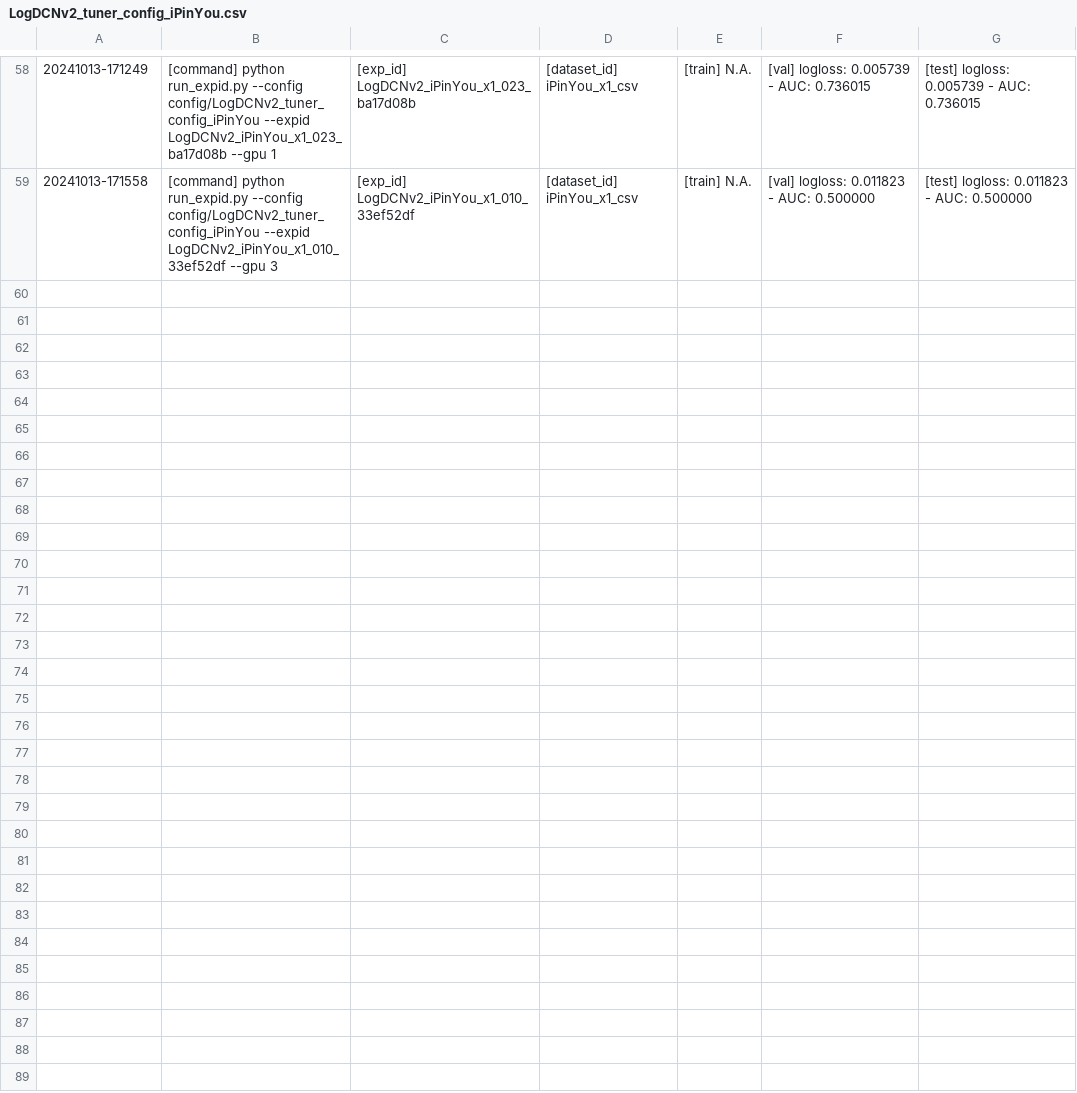
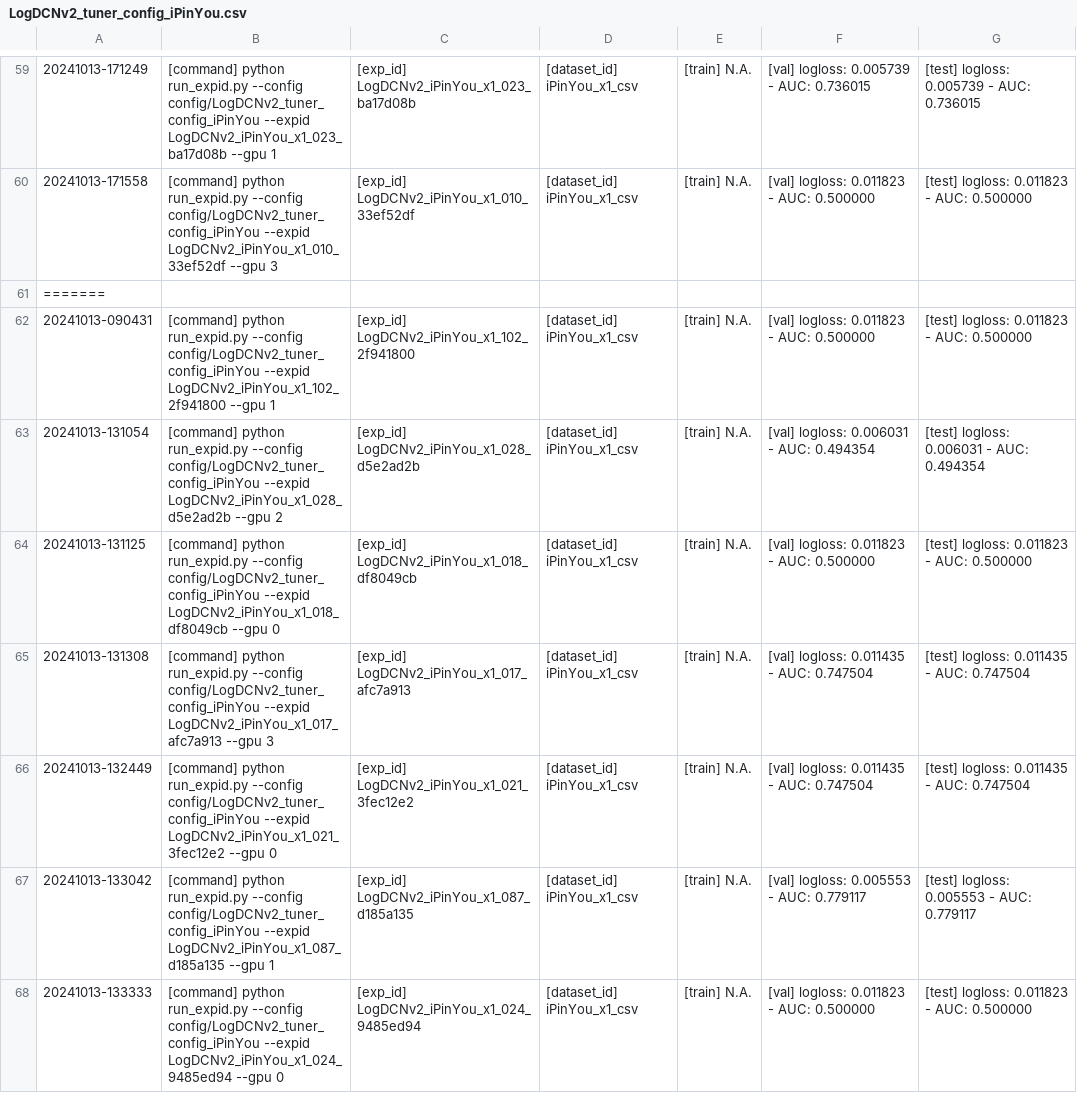
Before and after one commit to bw-99/scv, a CSV file: LogDCNv2_tuner_config_iPinYou.csv, drawn as a sheet; only a part is shown, gaps mark what is left out; the diff covers the shown part only.

```diff
--- a/LogDCNv2_tuner_config_iPinYou.csv
+++ b/LogDCNv2_tuner_config_iPinYou.csv
@@ -59 +60,9 @@
  20241013-171558,[command] python run_expid.py --config config/LogDCNv2_tuner_config_iPinYou --expid LogDCNv2_iPinYou_x1_010_33ef52df --gpu 3,[exp_id] LogDCNv2_iPinYou_x1_010_33ef52df,[dataset_id] iPinYou_x1_csv,[train] N.A.,[val] logloss: 0.011823 - AUC: 0.500000,[test] logloss: 0.011823 - AUC: 0.500000
+=======
+ 20241013-090431,[command] python run_expid.py --config config/LogDCNv2_tuner_config_iPinYou --expid LogDCNv2_iPinYou_x1_102_2f941800 --gpu 1,[exp_id] LogDCNv2_iPinYou_x1_102_2f941800,[dataset_id] iPinYou_x1_csv,[train] N.A.,[val] logloss: 0.011823 - AUC: 0.500000,[test] logloss: 0.011823 - AUC: 0.500000
+ 20241013-131054,[command] python run_expid.py --config config/LogDCNv2_tuner_config_iPinYou --expid LogDCNv2_iPinYou_x1_028_d5e2ad2b --gpu 2,[exp_id] LogDCNv2_iPinYou_x1_028_d5e2ad2b,[dataset_id] iPinYou_x1_csv,[train] N.A.,[val] logloss: 0.006031 - AUC: 0.494354,[test] logloss: 0.006031 - AUC: 0.494354
+ 20241013-131125,[command] python run_expid.py --config config/LogDCNv2_tuner_config_iPinYou --expid LogDCNv2_iPinYou_x1_018_df8049cb --gpu 0,[exp_id] LogDCNv2_iPinYou_x1_018_df8049cb,[dataset_id] iPinYou_x1_csv,[train] N.A.,[val] logloss: 0.011823 - AUC: 0.500000,[test] logloss: 0.011823 - AUC: 0.500000
+ 20241013-131308,[command] python run_expid.py --config config/LogDCNv2_tuner_config_iPinYou --expid LogDCNv2_iPinYou_x1_017_afc7a913 --gpu 3,[exp_id] LogDCNv2_iPinYou_x1_017_afc7a913,[dataset_id] iPinYou_x1_csv,[train] N.A.,[val] logloss: 0.011435 - AUC: 0.747504,[test] logloss: 0.011435 - AUC: 0.747504
+ 20241013-132449,[command] python run_expid.py --config config/LogDCNv2_tuner_config_iPinYou --expid LogDCNv2_iPinYou_x1_021_3fec12e2 --gpu 0,[exp_id] LogDCNv2_iPinYou_x1_021_3fec12e2,[dataset_id] iPinYou_x1_csv,[train] N.A.,[val] logloss: 0.011435 - AUC: 0.747504,[test] logloss: 0.011435 - AUC: 0.747504
+ 20241013-133042,[command] python run_expid.py --config config/LogDCNv2_tuner_config_iPinYou --expid LogDCNv2_iPinYou_x1_087_d185a135 --gpu 1,[exp_id] LogDCNv2_iPinYou_x1_087_d185a135,[dataset_id] iPinYou_x1_csv,[train] N.A.,[val] logloss: 0.005553 - AUC: 0.779117,[test] logloss: 0.005553 - AUC: 0.779117
+ 20241013-133333,[command] python run_expid.py --config config/LogDCNv2_tuner_config_iPinYou --expid LogDCNv2_iPinYou_x1_024_9485ed94 --gpu 0,[exp_id] LogDCNv2_iPinYou_x1_024_9485ed94,[dataset_id] iPinYou_x1_csv,[train] N.A.,[val] logloss: 0.011823 - AUC: 0.500000,[test] logloss: 0.011823 - AUC: 0.500000
```
Also changed, not shown: 8 added rows elsewhere in this file, 8 other files.
